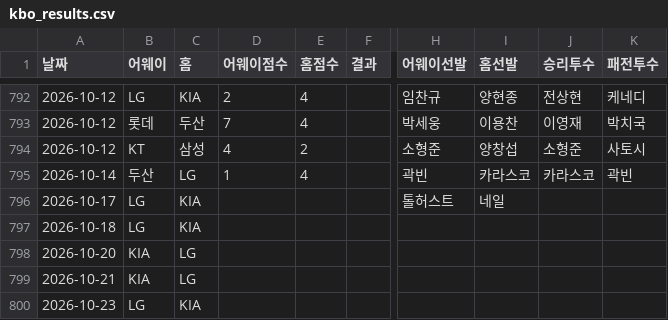
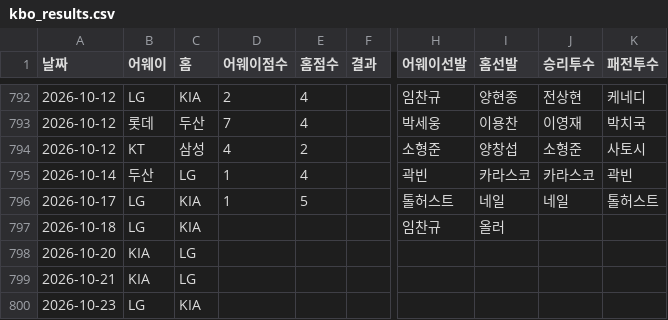
Before and after one commit to kiriring12/ncdinos, a CSV file: data/kbo_results.csv, drawn as a sheet; only a part is shown, gaps mark what is left out; the diff names each change by its address in the sheet, - before the commit and + after, or states it on an @@ line.

```diff
--- a/data/kbo_results.csv
+++ b/data/kbo_results.csv
-D796 (어웨이점수): (empty)
+D796 (어웨이점수): 1
-E796 (홈점수): (empty)
+E796 (홈점수): 5
-J796 (승리투수): (empty)
+J796 (승리투수): 네일
-K796 (패전투수): (empty)
+K796 (패전투수): 톨허스트
-H797 (어웨이선발): (empty)
+H797 (어웨이선발): 임찬규
-I797 (홈선발): (empty)
+I797 (홈선발): 올러
```
Also changed, not shown: data/kbo_results_2026.csv.
